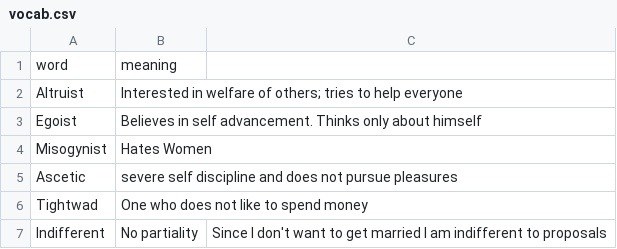
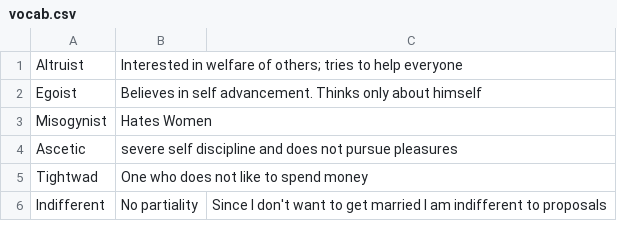
Before and after one commit to AvinashPayak/vocab-trainer, a CSV file: public/vocab.csv, drawn as a sheet; only a part is shown.

```diff
--- a/public/vocab.csv
+++ b/public/vocab.csv
@@ -1,2 +1 @@
-word,meaning,
 Altruist,Interested in welfare of others; tries to help everyone,
```
Also changed, not shown: 1 other file.
